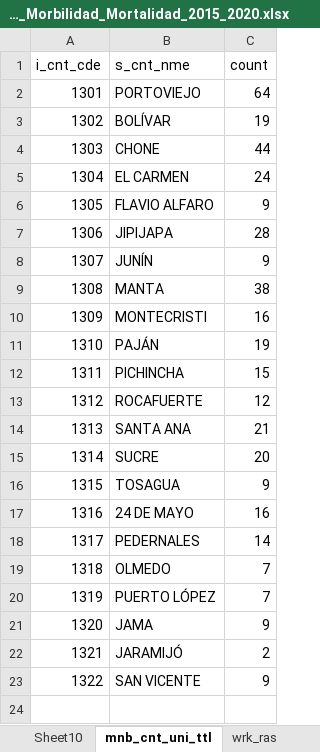
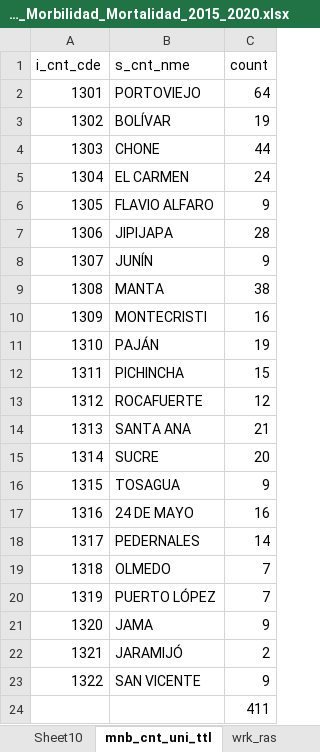
Before and after one commit to dcuasapaz/data-analytics, an Excel workbook: Dcm/UIDE_Morbilidad_Mortalidad_2015_2020.xlsx, sheet mnb_cnt_uni_ttl, drawn as a sheet; values as stored, in another font and other column widths than the file's, no borders; charts and pictures not drawn; the diff names each change by its address in the sheet, - before the commit and + after, or states it on an @@ line.

```diff
--- a/Dcm/UIDE_Morbilidad_Mortalidad_2015_2020.xlsx (sheet mnb_cnt_uni_ttl)
+++ b/Dcm/UIDE_Morbilidad_Mortalidad_2015_2020.xlsx (sheet mnb_cnt_uni_ttl)
+row 24:  |  | 411
```
Also changed, not shown: sheet esp_21015, other sheet tabs, charts or pictures, 18 other files.
